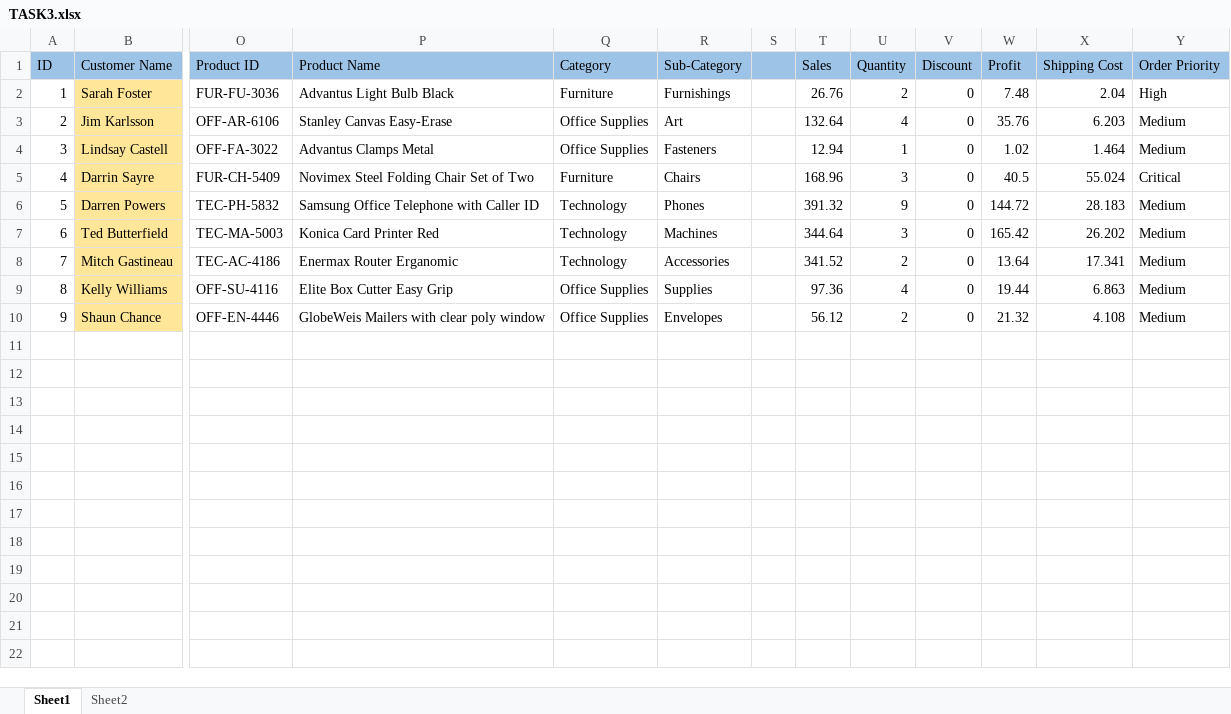
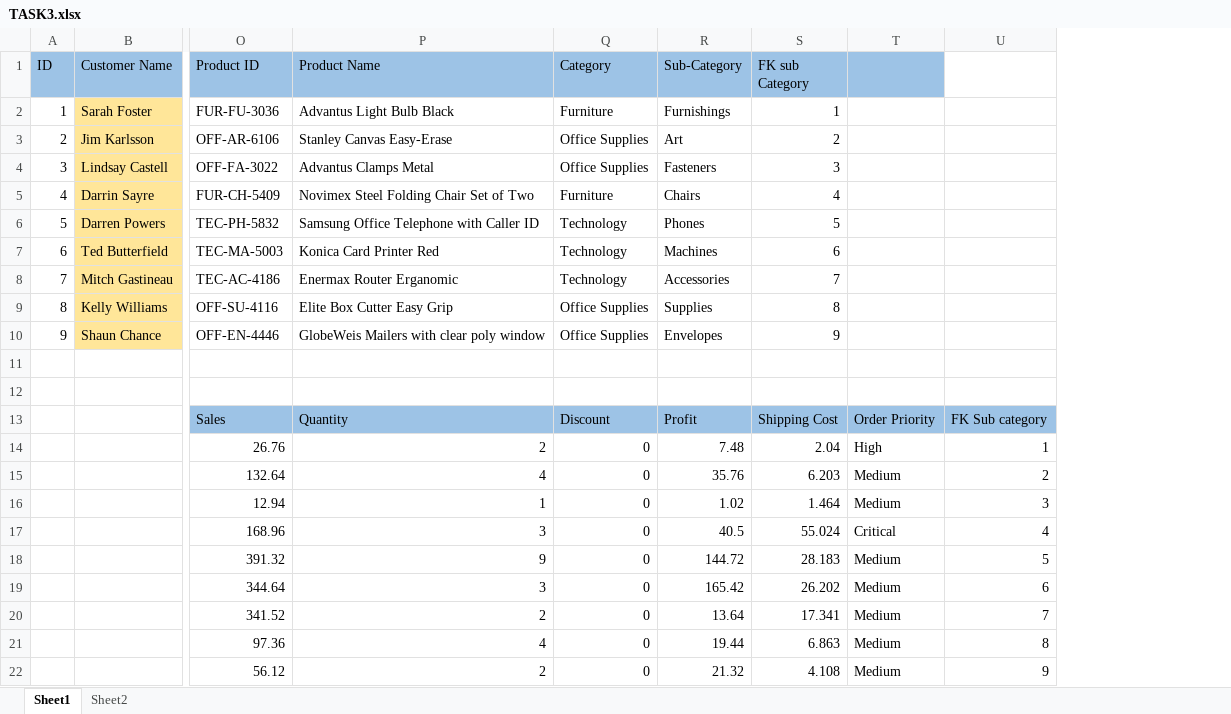
Before and after one commit to Maroti2141/task1_excel, an Excel workbook: TASK 3/TASK3.xlsx, sheet Sheet1, drawn as a sheet; only a part is shown, gaps mark what is left out; values as stored, in another font and other column widths than the file's, no borders; removed rows and columns are numbered as before the commit, all else as after; rows hold the shown columns only; the diff names each change by its address in the sheet, - before the commit and + after, or states it on an @@ line.

```diff
--- a/TASK 3/TASK3.xlsx (sheet Sheet1)
+++ b/TASK 3/TASK3.xlsx (sheet Sheet1)
-column S, empty
-column T (Sales), rows 2-10: 26.76 | 132.64 | 12.94 | 168.96 | 391.32 | 344.64 | 341.52 | 97.36 | 56.12
-column U (Quantity), rows 2-10: 2 | 4 | 1 | 3 | 9 | 3 | 2 | 4 | 2
-column V (Discount), rows 2-10: all 0
-column W (Profit), rows 2-10: 7.48 | 35.76 | 1.02 | 40.5 | 144.72 | 165.42 | 13.64 | 19.44 | 21.32
+column U, empty
-S1: Shipping Cost
+S1: FK sub Category
-T1: Order Priority
+T1: (empty)
-S2 (FK sub Category): 2.04
+S2 (FK sub Category): 1
-T2: High
+T2: (empty)
-S3 (FK sub Category): 6.203
+S3 (FK sub Category): 2
-T3:T4: Medium
+T3:T4: (empty)
-S4 (FK sub Category): 1.464
+S4 (FK sub Category): 3
-S5 (FK sub Category): 55.024
+S5 (FK sub Category): 4
-T5: Critical
+T5: (empty)
-S6 (FK sub Category): 28.183
+S6 (FK sub Category): 5
-T6:T10: Medium
+T6:T10: (empty)
-S7 (FK sub Category): 26.202
+S7 (FK sub Category): 6
-S8 (FK sub Category): 17.341
+S8 (FK sub Category): 7
-S9 (FK sub Category): 6.863
+S9 (FK sub Category): 8
-S10 (FK sub Category): 4.108
+S10 (FK sub Category): 9
+row 11: (empty)
+row 12: (empty)
+row 13:  |  | Sales | Quantity | Discount | Profit | Shipping Cost | Order Priority | FK Sub category
+row 14:  |  | 26.76 | 2 | 0 | 7.48 | 2.04 | High | 1
+row 15:  |  | 132.64 | 4 | 0 | 35.76 | 6.203 | Medium | 2
+row 16:  |  | 12.94 | 1 | 0 | 1.02 | 1.464 | Medium | 3
+row 17:  |  | 168.96 | 3 | 0 | 40.5 | 55.024 | Critical | 4
+row 18:  |  | 391.32 | 9 | 0 | 144.72 | 28.183 | Medium | 5
+row 19:  |  | 344.64 | 3 | 0 | 165.42 | 26.202 | Medium | 6
+row 20:  |  | 341.52 | 2 | 0 | 13.64 | 17.341 | Medium | 7
+row 21:  |  | 97.36 | 4 | 0 | 19.44 | 6.863 | Medium | 8
+row 22:  |  | 56.12 | 2 | 0 | 21.32 | 4.108 | Medium | 9
```
Also changed, not shown: 4 other files.
